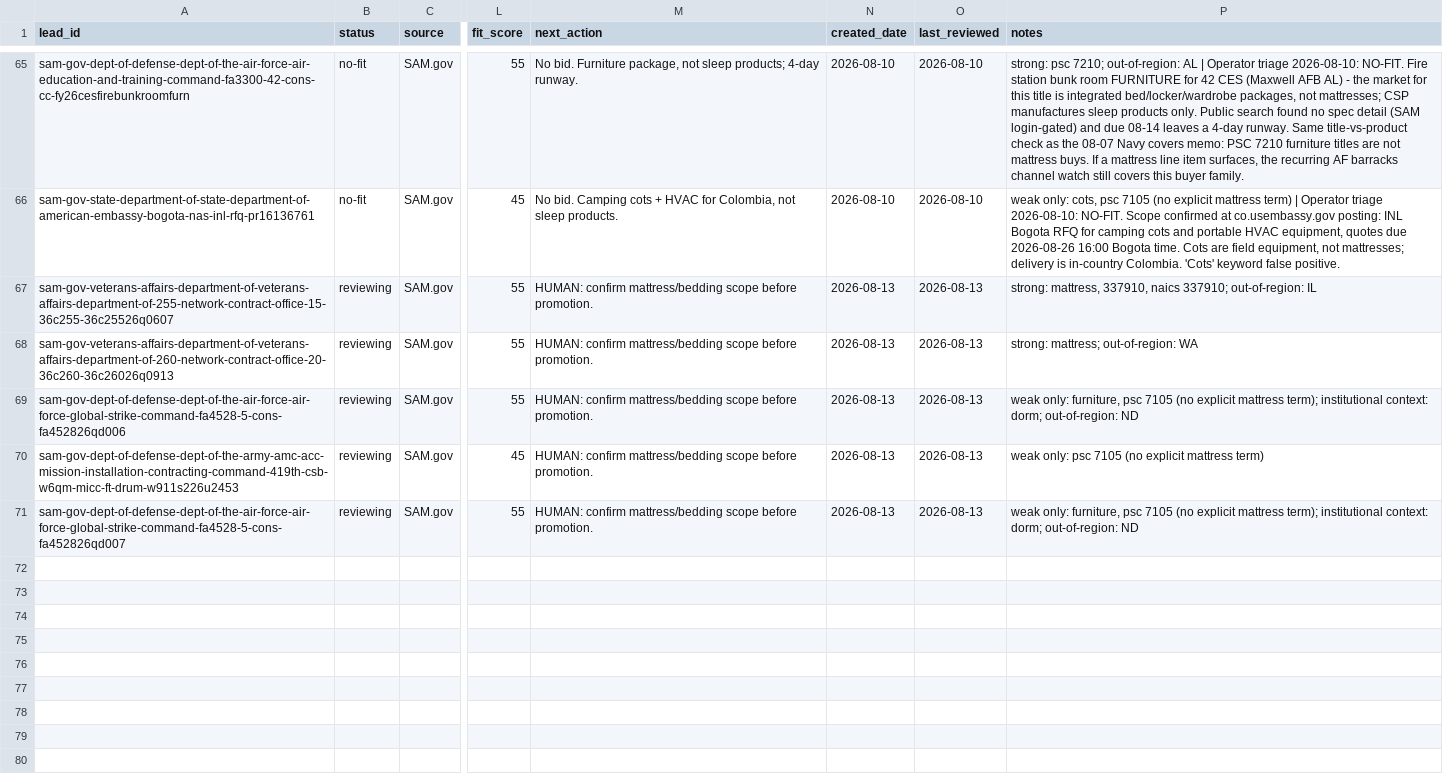
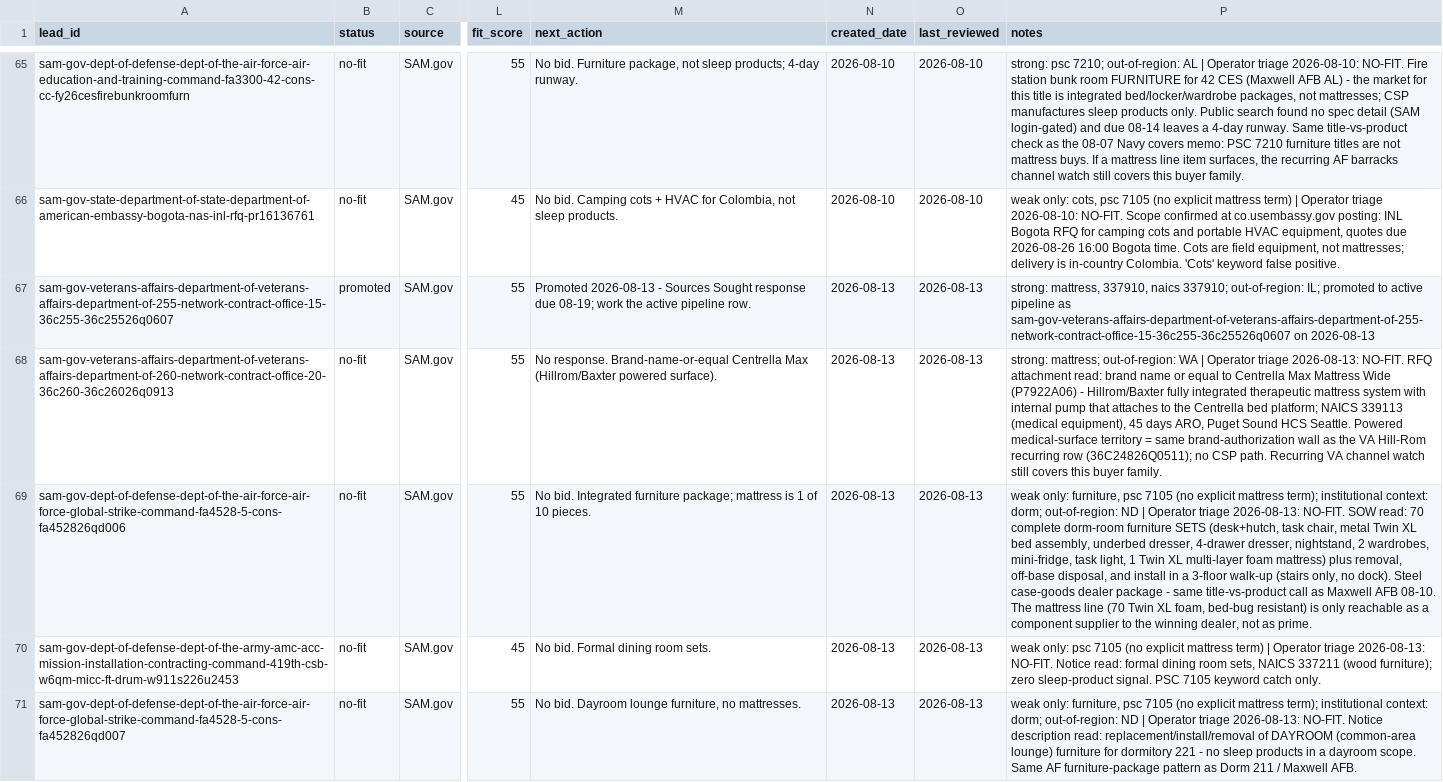
Before and after one commit to beford782/Silverline-Sleep-Procurement, a CSV file: leads/review/_lead_radar.csv, drawn as a sheet; only a part is shown, gaps mark what is left out; the diff names each change by its address in the sheet, - before the commit and + after, or states it on an @@ line.

```diff
--- a/leads/review/_lead_radar.csv
+++ b/leads/review/_lead_radar.csv
-B67 (status): reviewing
+B67 (status): promoted
-M67 (next_action): HUMAN: confirm mattress/bedding scope before promotion.
+M67 (next_action): Promoted 2026-08-13 - Sources Sought response due 08-19; work the active pipeline row.
-P67 (notes): …337910; out-of-region: IL
+P67 (notes): …337910; out-of-region: IL; promoted to active pipeline as sam-gov-veterans-affairs-department-of-veterans-affairs-department-of-255-network-contract-office-15-36c255-36c25526q0607 on 2026-08-13
-B68:B71 (status): reviewing
+B68:B71 (status): no-fit
-M68 (next_action): HUMAN: confirm mattress/bedding scope before promotion.
+M68 (next_action): No response. Brand-name-or-equal Centrella Max (Hillrom/Baxter powered surface).
-P68 (notes): …out-of-region: WA
+P68 (notes): …out-of-region: WA | Operator triage 2026-08-13: NO-FIT. RFQ attachment read: brand name or equal to Centrella Max Mattress Wide (P7922A06) - Hillrom/Baxter fully integrated therapeutic mattress system with internal pump that attaches to the Centrella bed platform; NAICS 339113 (medical equipment), 45 days ARO, Puget Sound HCS Seattle. Powered medical-surface territory = same brand-authorization wall as the VA Hill-Rom recurring row (36C24826Q0511); no CSP path. Recurring VA channel watch still covers this buyer family.
-M69 (next_action): HUMAN: confirm mattress/bedding scope before promotion.
+M69 (next_action): No bid. Integrated furniture package; mattress is 1 of 10 pieces.
-P69 (notes): …out-of-region: ND
+P69 (notes): …out-of-region: ND | Operator triage 2026-08-13: NO-FIT. SOW read: 70 complete dorm-room furniture SETS (desk+hutch, task chair, metal Twin XL bed assembly, underbed dresser, 4-drawer dresser, nightstand, 2 wardrobes, mini-fridge, task light, 1 Twin XL multi-layer foam mattress) plus removal, off-base disposal, and install in a 3-floor walk-up (stairs only, no dock). Steel case-goods dealer package - same title-vs-product call as Maxwell AFB 08-10. The mattress line (70 Twin XL foam, bed-bug resistant) is only reachable as a component supplier to the winning dealer, not as prime.
-M70 (next_action): HUMAN: confirm mattress/bedding scope before promotion.
+M70 (next_action): No bid. Formal dining room sets.
-P70 (notes): …mattress term)
+P70 (notes): …mattress term) | Operator triage 2026-08-13: NO-FIT. Notice read: formal dining room sets, NAICS 337211 (wood furniture); zero sleep-product signal. PSC 7105 keyword catch only.
-M71 (next_action): HUMAN: confirm mattress/bedding scope before promotion.
+M71 (next_action): No bid. Dayroom lounge furniture, no mattresses.
-P71 (notes): …out-of-region: ND
+P71 (notes): …out-of-region: ND | Operator triage 2026-08-13: NO-FIT. Notice description read: replacement/install/removal of DAYROOM (common-area lounge) furniture for dormitory 221 - no sleep products in a dayroom scope. Same AF furniture-package pattern as Dorm 211 / Maxwell AFB.
```
Also changed, not shown: bids/active/_pipeline.csv, leads/demand/_demand_radar.csv, 4 other files.
